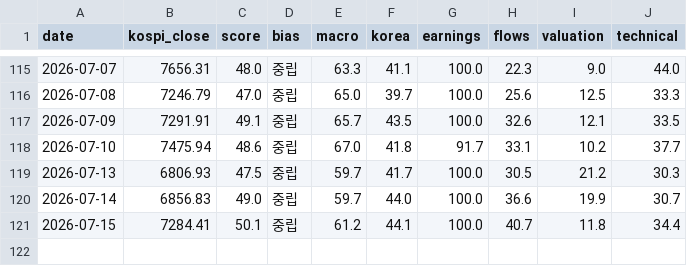
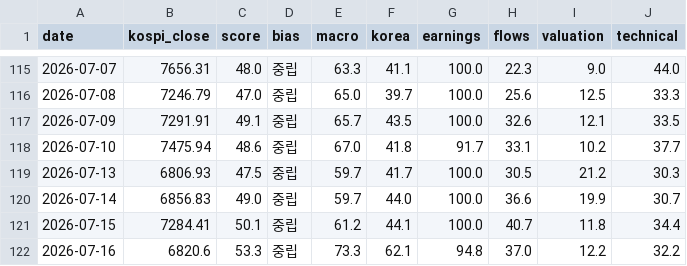
Before and after one commit to kym20031219-code/etf-partner-finder, a CSV file: results/kospi_history.csv, drawn as a sheet; only a part is shown, gaps mark what is left out; the diff names each change by its address in the sheet, - before the commit and + after, or states it on an @@ line.

```diff
--- a/results/kospi_history.csv
+++ b/results/kospi_history.csv
+row 122: 2026-07-16 | 6820.6 | 53.3 | 중립 | 73.3 | 62.1 | 94.8 | 37.0 | 12.2 | 32.2
```
Also changed, not shown: 1 other file.
